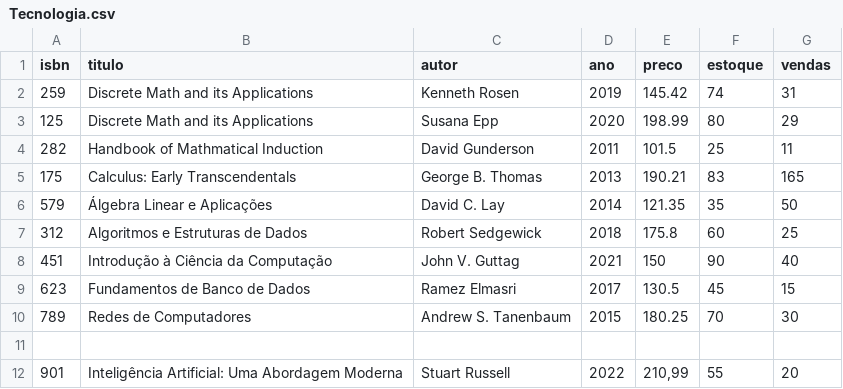
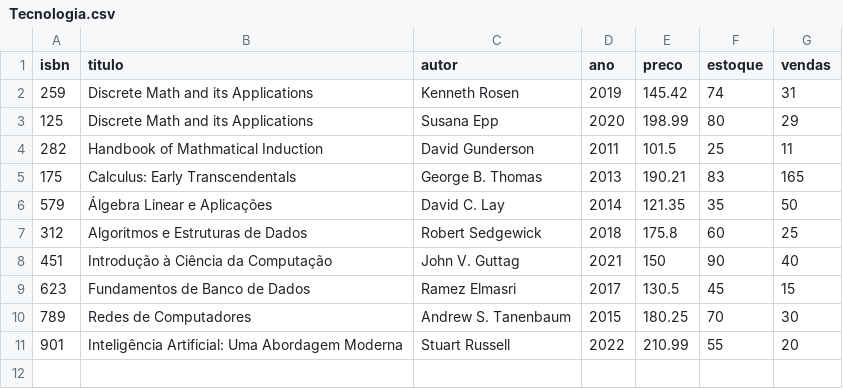
Before and after one commit to jtfrl/clang_EDB2, a CSV file: sistema_BIB/arqs_csv/Tecnologia.csv, drawn as a sheet.

Commit message:
Update Tecnologia.csv
Change prices (2)

```diff
--- a/sistema_BIB/arqs_csv/Tecnologia.csv
+++ b/sistema_BIB/arqs_csv/Tecnologia.csv
@@ -10,3 +10,2 @@ isbn,titulo,autor,ano,preco,estoque,vendas
 789,Redes de Computadores,Andrew S. Tanenbaum,2015,180.25,70,30
-
-901,Inteligência Artificial: Uma Abordagem Moderna,Stuart Russell,2022,"210,99",55,20
+901,Inteligência Artificial: Uma Abordagem Moderna,Stuart Russell,2022,210.99,55,20
```
